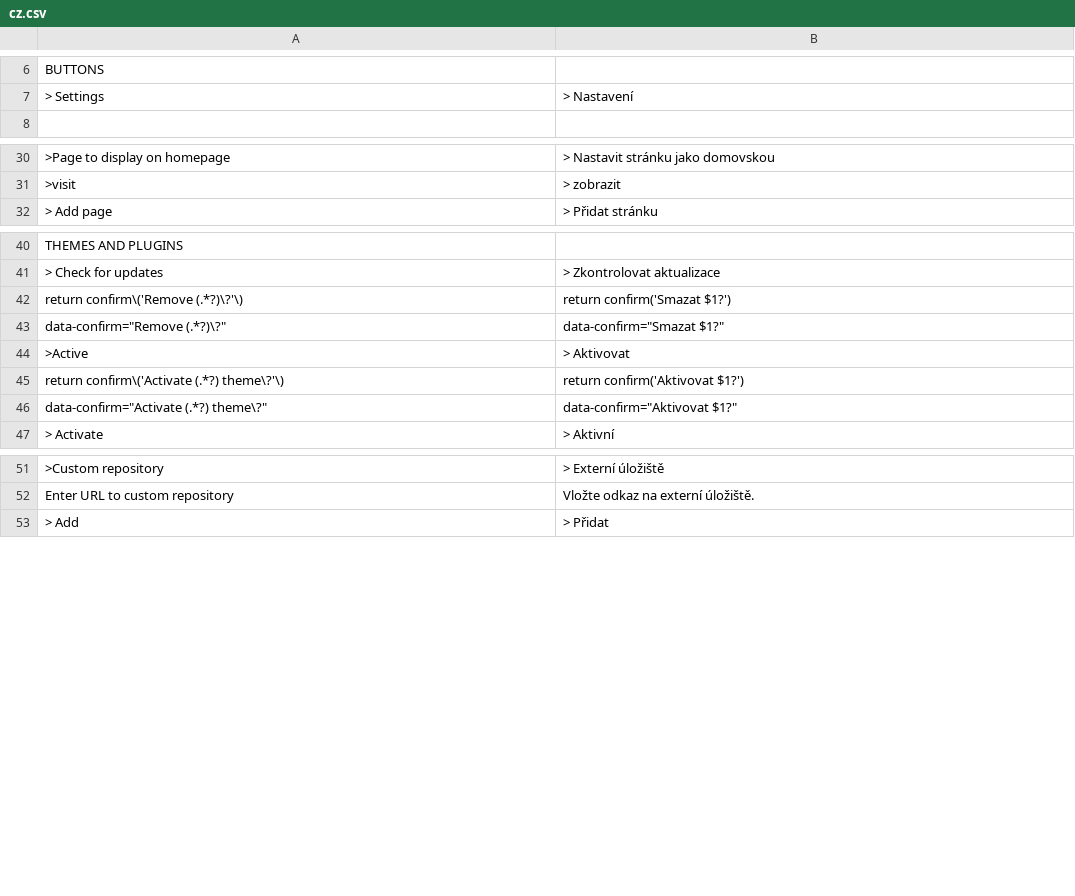
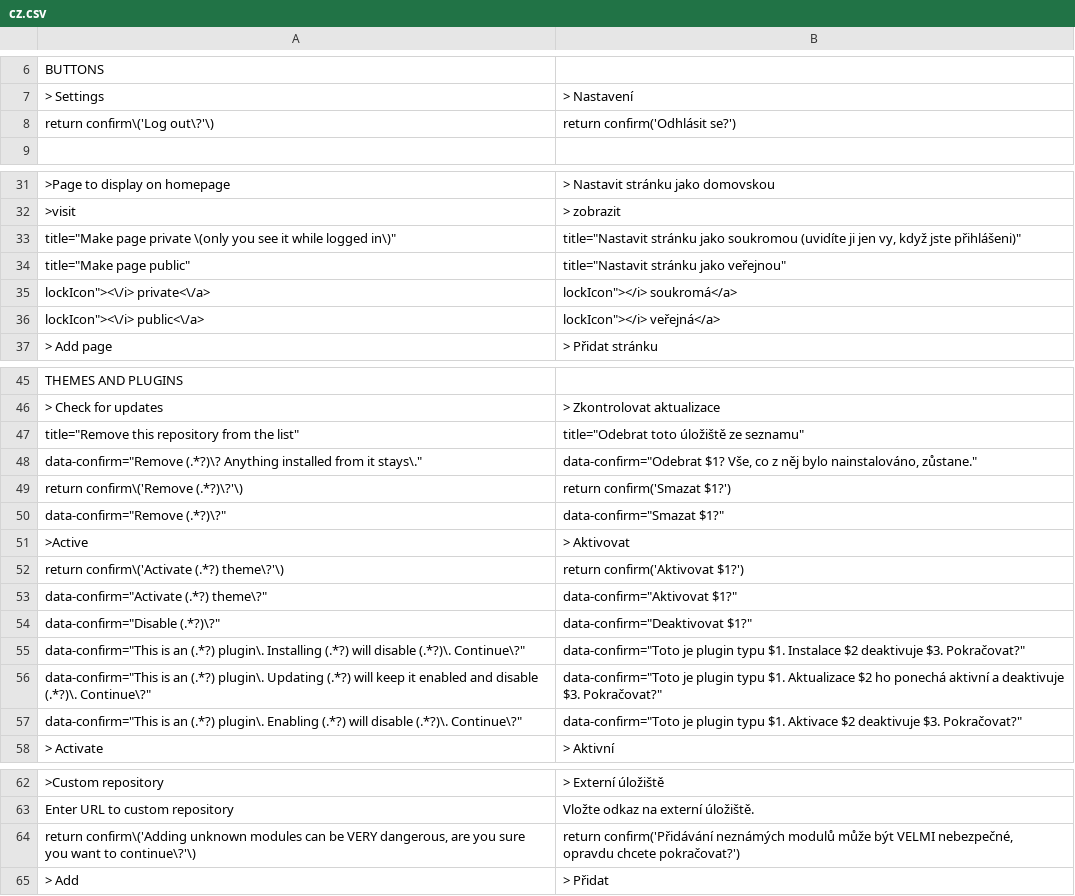
Before and after one commit to robiso/translation-czech, a CSV file: cz.csv, drawn as a sheet; only a part is shown, gaps mark what is left out; the diff covers the shown part only; the diff names each change by its address in the sheet, - before the commit and + after, or states it on an @@ line.

Commit message:
translation-czech 3.2.3: 3.7.0 rows complete (Disable and group confirms, private pages, repository removal); model draft, review welcome
Rows added (13), left-hand sides in the translation-german pattern so they match
the same admin HTML on WonderCMS 3.1.4 to 3.7.0:
- Log out confirm (return confirm shape, every core that has it)
- menu row title "Make page private (only you see it while logged in)" (3.7.0)
- menu row title "Make page public" (3.7.0)
- menu row label "private" (3.7.0)
- menu row label "public" (3.7.0)
- title "Remove this repository from the list" (3.7.0)
- repository remove confirm "Remove <url>? Anything installed from it stays." (3.7.0; placed above the generic Remove rows)
- plugin Disable confirm (data-confirm since 3.6.0)
- exclusive-group confirm on Install (data-confirm since 3.6.0)
- exclusive-group confirm on Update (data-confirm since 3.6.0)
- exclusive-group confirm on Enable (data-confirm since 3.6.0)
- custom module Add warning confirm (return confirm shape)
- force HTTPS confirm (return confirm shape)

Rows fixed (1):
- login URL row joined onto one line (was split across two lines, parsed as a truncated row plus a junk row); typo jses -> ses

MODEL DRAFT: the new wording was written by an AI model (Claude Opus 5.5)
without a native-speaker review. Corrections from speakers are welcome as
issues or pull requests. Rows that were already correct are unchanged.

Tested before the push: the CSV through the plugin's own str_getcsv call on
PHP 8.5 (every row two fields, no deprecation), every produced onclick
compiles under node, and the plugin installed on stock 3.1.4, 3.6.0 and the
3.7.0 branch head with a second theme and a test file: the admin page
reaches </html> with no PHP warning, and the delete-page, file-delete,
Remove and Activate confirms render translated (onclick on 3.6.0 and older,
data-confirm on 3.7.0).

Version 3.2.2 to 3.2.3 (wcms-modules.json).

```diff
--- a/cz.csv
+++ b/cz.csv
+row 8: return confirm\('Log out\?'\) | return confirm('Odhlásit se?')
+row 33: title="Make page private \(only you see it while logged in\)" | title="Nastavit stránku jako soukromou (uvidíte ji jen vy, když jste přihlášeni)"
+row 34: title="Make page public" | title="Nastavit stránku jako veřejnou"
+row 35: lockIcon"><\/i> private<\/a> | lockIcon"></i> soukromá</a>
+row 36: lockIcon"><\/i> public<\/a> | lockIcon"></i> veřejná</a>
+row 47: title="Remove this repository from the list" | title="Odebrat toto úložiště ze seznamu"
+row 48: data-confirm="Remove (.*?)\? Anything installed from it stays\." | data-confirm="Odebrat $1? Vše, co z něj bylo nainstalováno, zůstane."
+row 54: data-confirm="Disable (.*?)\?" | data-confirm="Deaktivovat $1?"
+row 55: data-confirm="This is an (.*?) plugin\. Installing (.*?) will disable (.*?)\. Continue\?" | data-confirm="Toto je plugin typu $1. Instalace $2 deaktivuje $3. Pokračovat?"
+row 56: data-confirm="This is an (.*?) plugin\. Updating (.*?) will keep it enabled and disable (.*?)\. Continue\?" | data-confirm="Toto je plugin typu $1. Aktualizace $2 ho ponechá aktivní a deaktivuje $3. Pokračovat?"
+row 57: data-confirm="This is an (.*?) plugin\. Enabling (.*?) will disable (.*?)\. Continue\?" | data-confirm="Toto je plugin typu $1. Aktivace $2 deaktivuje $3. Pokračovat?"
+row 64: return confirm\('Adding unknown modules can be VERY dangerous, are you sure you want to continue\?'\) | return confirm('Přidávání neznámých modulů může být VELMI nebezpečné, opravdu chcete pokračovat?')
```
Also changed, not shown: 1 added row and 1 edited cell elsewhere in this file, 1 other file.
